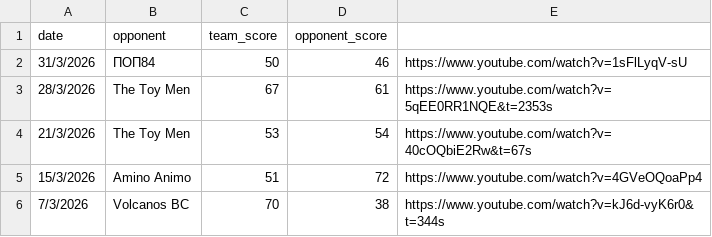
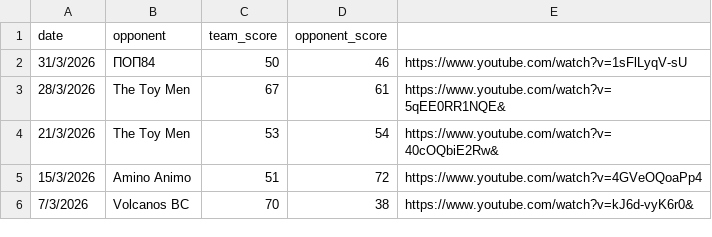
Before and after one commit to gchrisovelidis/air-ballers, a CSV file: results.csv, drawn as a sheet.

Commit message:
Update results.csv

```diff
--- a/results.csv
+++ b/results.csv
@@ -2,5 +2,5 @@
 31/3/2026;ΠΟΠ84;50;46; https://www.youtube.com/watch?v=1sFlLyqV-sU
-28/3/2026;The Toy Men;67;61; https://www.youtube.com/watch?v=5qEE0RR1NQE&t=2353s
-21/3/2026;The Toy Men;53;54; https://www.youtube.com/watch?v=40cOQbiE2Rw&t=67s
+28/3/2026;The Toy Men;67;61; https://www.youtube.com/watch?v=5qEE0RR1NQE&
+21/3/2026;The Toy Men;53;54; https://www.youtube.com/watch?v=40cOQbiE2Rw&
 15/3/2026;Amino Animo;51;72; https://www.youtube.com/watch?v=4GVeOQoaPp4
-7/3/2026;Volcanos BC;70;38; https://www.youtube.com/watch?v=kJ6d-vyK6r0&t=344s
+7/3/2026;Volcanos BC;70;38; https://www.youtube.com/watch?v=kJ6d-vyK6r0&
```
